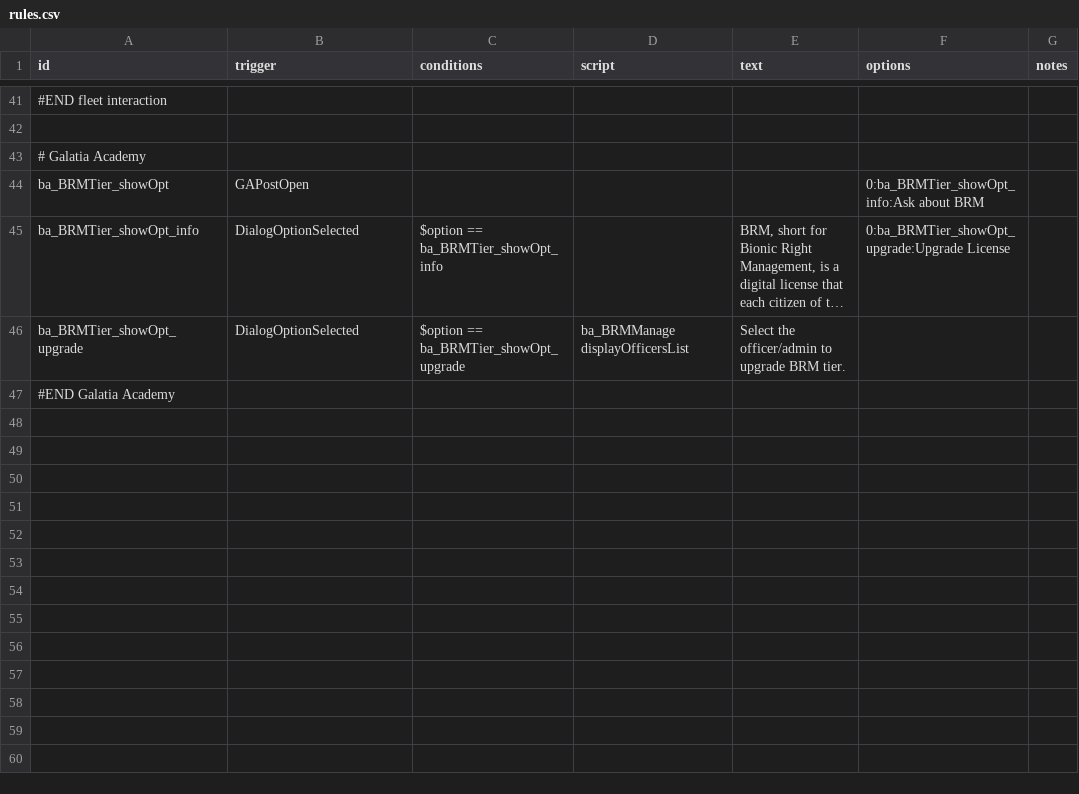
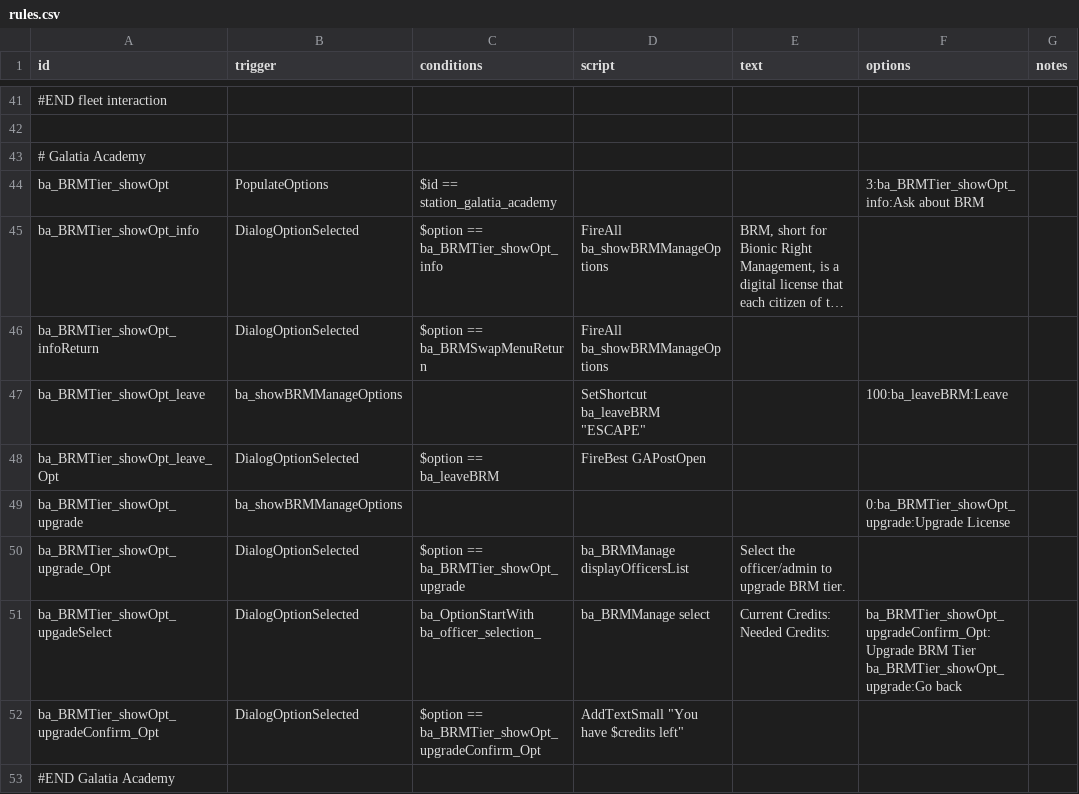
Before and after one commit to CosmicFishi/Bionic-Alteration, a CSV file: data/campaign/rules.csv, drawn as a sheet; only a part is shown, gaps mark what is left out; long unchanged cells end in …; addresses are those after the commit; ↵ is a line break in a cell; the diff names each change by its address in the sheet, - before the commit and + after, or states it on an @@ line.

```diff
--- a/data/campaign/rules.csv
+++ b/data/campaign/rules.csv
-B44 (trigger): GAPostOpen
+B44 (trigger): PopulateOptions
-C44 (conditions): (empty)
+C44 (conditions): $id == station_galatia_academy
-F44 (options): 0:ba_BRMTier_showOpt_info:Ask about BRM
+F44 (options): 3:ba_BRMTier_showOpt_info:Ask about BRM
-D45 (script): (empty)
+D45 (script): FireAll ba_showBRMManageOptions
-F45 (options): 0:ba_BRMTier_showOpt_upgrade:Upgrade License
+F45 (options): (empty)
+row 46: ba_BRMTier_showOpt_infoReturn | DialogOptionSelected | $option == ba_BRMSwapMenuReturn | FireAll ba_showBRMManageOptions
+row 47: ba_BRMTier_showOpt_leave | ba_showBRMManageOptions |  | SetShortcut ba_leaveBRM "ESCAPE" |  | 100:ba_leaveBRM:Leave
+row 48: ba_BRMTier_showOpt_leave_Opt | DialogOptionSelected | $option == ba_leaveBRM | FireBest GAPostOpen
+row 49: ba_BRMTier_showOpt_upgrade | ba_showBRMManageOptions |  |  |  | 0:ba_BRMTier_showOpt_upgrade:Upgrade License
-A50 (id): ba_BRMTier_showOpt_upgrade
+A50 (id): ba_BRMTier_showOpt_upgrade_Opt
+row 51: ba_BRMTier_showOpt_upgadeSelect | DialogOptionSelected | ba_OptionStartWith ba_officer_selection_ | ba_BRMManage select | Current Credits: ↵ Needed Credits: | ba_BRMTier_showOpt_upgradeConfirm_Opt:Upgrade BRM Tier ↵ ba_BRMTier_showOpt_upgrade:Go back
+row 52: ba_BRMTier_showOpt_upgradeConfirm_Opt | DialogOptionSelected | $option == ba_BRMTier_showOpt_upgradeConfirm_Opt | AddTextSmall "You have $credits left"
```
Also changed, not shown: 3 other files.
